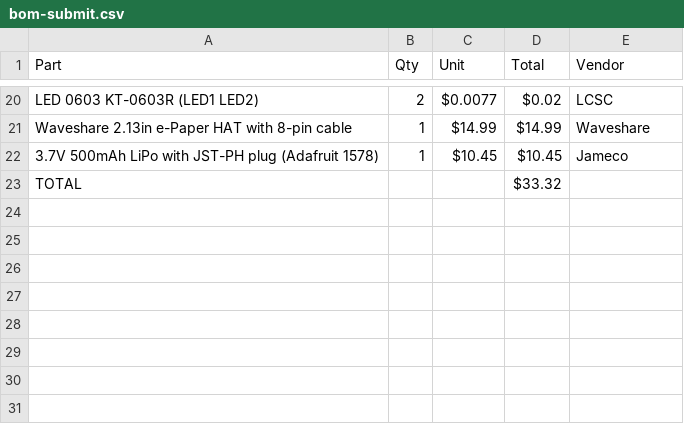
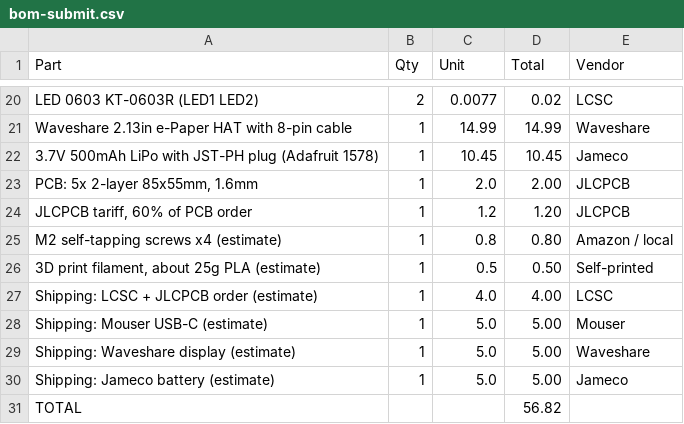
Before and after one commit to MaheshGit31/EInkBadge, a CSV file: bom-submit.csv, drawn as a sheet; only a part is shown, gaps mark what is left out; addresses are those after the commit; the diff covers the shown part only; the diff names each change by its address in the sheet, - before the commit and + after, or states it on an @@ line.

```diff
--- a/bom-submit.csv
+++ b/bom-submit.csv
-C20 (Unit): $0.0077
+C20 (Unit): 0.0077
-D20 (Total): $0.02
+D20 (Total): 0.02
-C21 (Unit): $14.99
+C21 (Unit): 14.99
-D21 (Total): $14.99
+D21 (Total): 14.99
-C22 (Unit): $10.45
+C22 (Unit): 10.45
-D22 (Total): $10.45
+D22 (Total): 10.45
+row 23: PCB: 5x 2-layer 85x55mm, 1.6mm | 1 | 2.0 | 2.00 | JLCPCB
+row 24: JLCPCB tariff, 60% of PCB order | 1 | 1.2 | 1.20 | JLCPCB
+row 25: M2 self-tapping screws x4 (estimate) | 1 | 0.8 | 0.80 | Amazon / local
+row 26: 3D print filament, about 25g PLA (estimate) | 1 | 0.5 | 0.50 | Self-printed
+row 27: Shipping: LCSC + JLCPCB order (estimate) | 1 | 4.0 | 4.00 | LCSC
+row 28: Shipping: Mouser USB-C (estimate) | 1 | 5.0 | 5.00 | Mouser
+row 29: Shipping: Waveshare display (estimate) | 1 | 5.0 | 5.00 | Waveshare
+row 30: Shipping: Jameco battery (estimate) | 1 | 5.0 | 5.00 | Jameco
-D31 (Total): $33.32
+D31 (Total): 56.82
```
Also changed, not shown: 36 edited cells elsewhere in this file.
